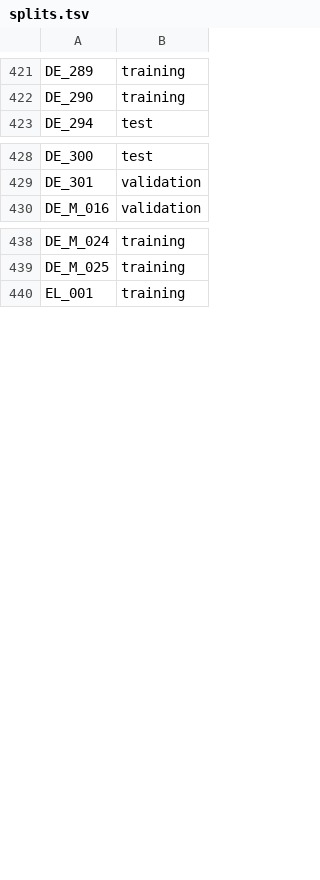
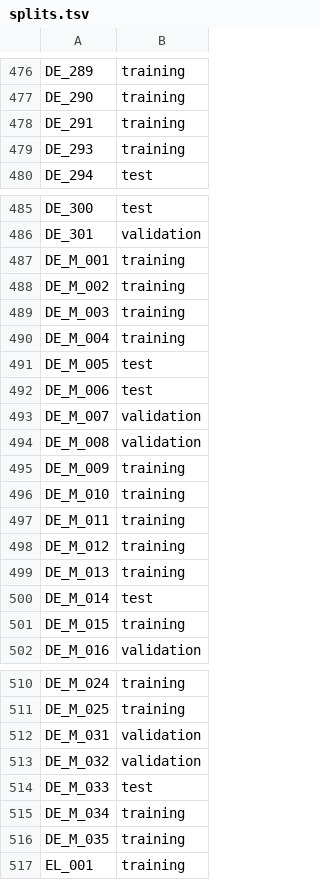
Before and after one commit to touche-webis-de/touche-code, a TSV file: clef24/human-value-detection/inception-data-conversion/splits.tsv, drawn as a sheet; only a part is shown, gaps mark what is left out; the diff covers the shown part only.

```diff
--- a/clef24/human-value-detection/inception-data-conversion/splits.tsv
+++ b/clef24/human-value-detection/inception-data-conversion/splits.tsv
@@ -422,2 +477,4 @@ DE_289	training
 DE_290	training
+DE_291	training
+DE_293	training
 DE_294	test
@@ -429,2 +486,17 @@ DE_300	test
 DE_301	validation
+DE_M_001	training
+DE_M_002	training
+DE_M_003	training
+DE_M_004	training
+DE_M_005	test
+DE_M_006	test
+DE_M_007	validation
+DE_M_008	validation
+DE_M_009	training
+DE_M_010	training
+DE_M_011	training
+DE_M_012	training
+DE_M_013	training
+DE_M_014	test
+DE_M_015	training
 DE_M_016	validation
@@ -439,2 +511,7 @@ DE_M_024	training
 DE_M_025	training
+DE_M_031	validation
+DE_M_032	validation
+DE_M_033	test
+DE_M_034	training
+DE_M_035	training
 EL_001	training
```
Also changed, not shown: 55 added rows elsewhere in this file, 8 other files.
